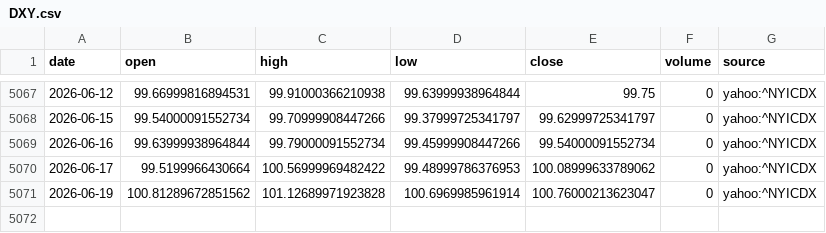
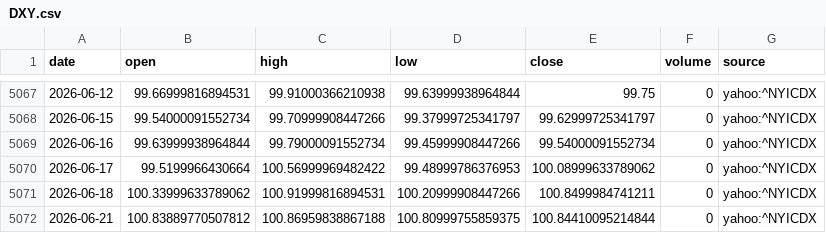
Before and after one commit to nobodylifriend/gold_factor_dashboard, a CSV file: data/fx/DXY.csv, drawn as a sheet; only a part is shown, gaps mark what is left out.

```diff
--- a/data/fx/DXY.csv
+++ b/data/fx/DXY.csv
@@ -5070,2 +5070,3 @@ date,open,high,low,close,volume,source
 2026-06-17,99.5199966430664,100.56999969482422,99.48999786376953,100.08999633789062,0,yahoo:^NYICDX
-2026-06-19,100.81289672851562,101.12689971923828,100.6969985961914,100.76000213623047,0,yahoo:^NYICDX
+2026-06-18,100.33999633789062,100.91999816894531,100.20999908447266,100.8499984741211,0,yahoo:^NYICDX
+2026-06-21,100.83889770507812,100.86959838867188,100.80999755859375,100.84410095214844,0,yahoo:^NYICDX
```
Also changed, not shown: data/fx/AUDUSD.csv, data/fx/EURUSD.csv, 13 other files.
